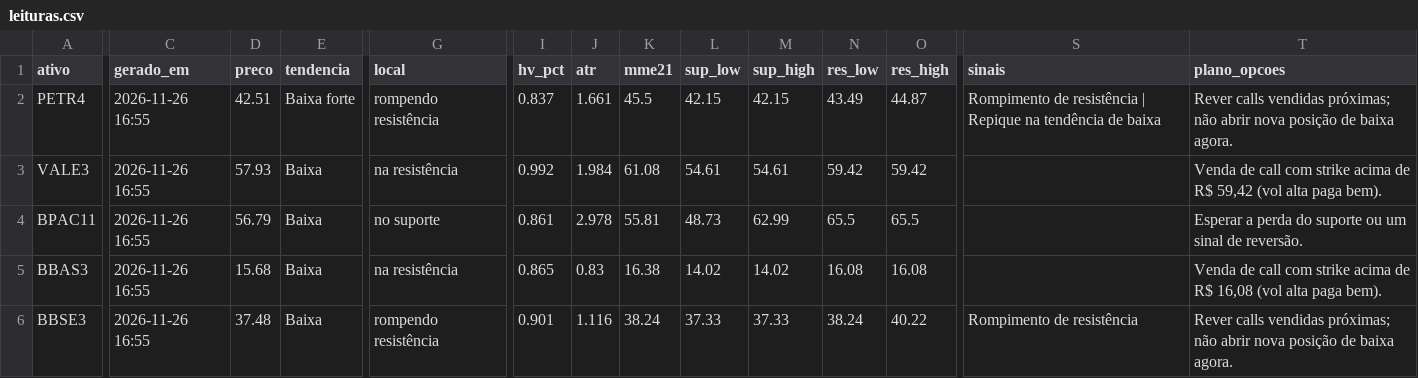
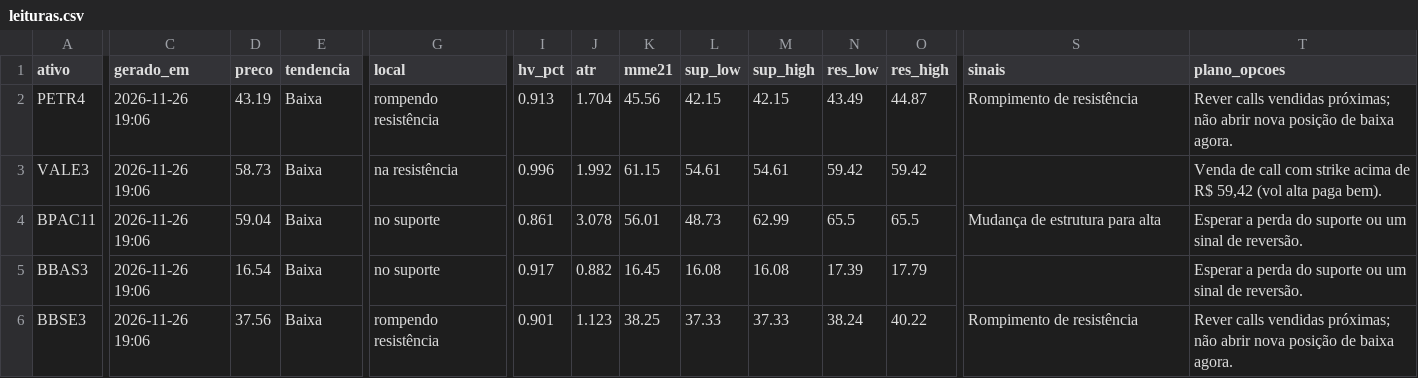
Before and after one commit to DCS1986/PAINEL-ARBITRAGEM, a CSV file: radar_tecnico/radar/leituras.csv, drawn as a sheet; only a part is shown, gaps mark what is left out; the diff covers the shown part only; the diff names each change by its address in the sheet, - before the commit and + after, or states it on an @@ line.

Commit message:
Radar: leituras 2026-11-26

```diff
--- a/radar_tecnico/radar/leituras.csv
+++ b/radar_tecnico/radar/leituras.csv
-C2:C6 (gerado_em): 2026-11-26 16:55
+C2:C6 (gerado_em): 2026-11-26 19:06
-D2 (preco): 42.51
+D2 (preco): 43.19
-E2 (tendencia): Baixa forte
+E2 (tendencia): Baixa
-I2 (hv_pct): 0.837
+I2 (hv_pct): 0.913
-J2 (atr): 1.661
+J2 (atr): 1.704
-K2 (mme21): 45.5
+K2 (mme21): 45.56
-S2 (sinais): Rompimento de resistência | Repique na tendência de baixa
+S2 (sinais): Rompimento de resistência
-D3 (preco): 57.93
+D3 (preco): 58.73
-I3 (hv_pct): 0.992
+I3 (hv_pct): 0.996
-J3 (atr): 1.984
+J3 (atr): 1.992
-K3 (mme21): 61.08
+K3 (mme21): 61.15
-D4 (preco): 56.79
+D4 (preco): 59.04
-J4 (atr): 2.978
+J4 (atr): 3.078
-K4 (mme21): 55.81
+K4 (mme21): 56.01
-S4 (sinais): (empty)
+S4 (sinais): Mudança de estrutura para alta
-D5 (preco): 15.68
+D5 (preco): 16.54
-G5 (local): na resistência
+G5 (local): no suporte
-I5 (hv_pct): 0.865
+I5 (hv_pct): 0.917
-J5 (atr): 0.83
+J5 (atr): 0.882
-K5 (mme21): 16.38
+K5 (mme21): 16.45
-L5 (sup_low): 14.02
+L5 (sup_low): 16.08
-M5 (sup_high): 14.02
+M5 (sup_high): 16.08
-N5 (res_low): 16.08
+N5 (res_low): 17.39
-O5 (res_high): 16.08
+O5 (res_high): 17.79
-T5 (plano_opcoes): Venda de call com strike acima de R$ 16,08 (vol alta paga bem).
+T5 (plano_opcoes): Esperar a perda do suporte ou um sinal de reversão.
-D6 (preco): 37.48
+D6 (preco): 37.56
-J6 (atr): 1.116
+J6 (atr): 1.123
-K6 (mme21): 38.24
+K6 (mme21): 38.25
```
Also changed, not shown: 58 edited cells elsewhere in this file.
